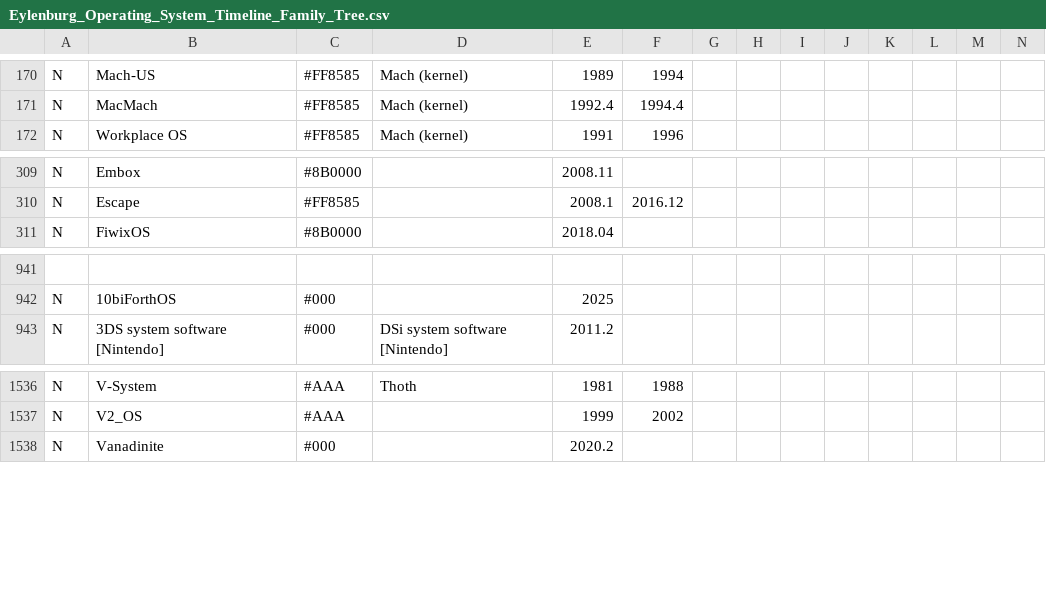
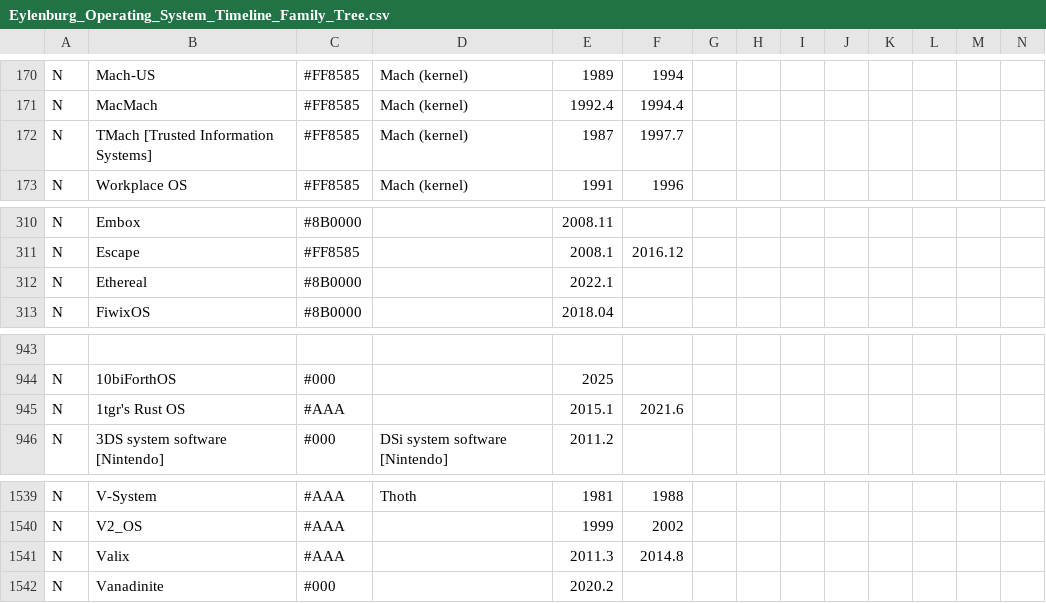
Before and after one commit to eylenburg/os-family-tree, a CSV file: Eylenburg_Operating_System_Timeline_Family_Tree.csv, drawn as a sheet; only a part is shown, gaps mark what is left out; rows hold the shown columns only; the diff names each change by its address in the sheet, - before the commit and + after, or states it on an @@ line.

Commit message:
Update Eylenburg_Operating_System_Timeline_Family_Tree.csv

```diff
--- a/Eylenburg_Operating_System_Timeline_Family_Tree.csv
+++ b/Eylenburg_Operating_System_Timeline_Family_Tree.csv
+row 172: N | TMach [Trusted Information Systems] | #FF8585 | Mach (kernel) | 1987 | 1997.7
+row 312: N | Ethereal | #8B0000 |  | 2022.1
+row 945: N | 1tgr's Rust OS | #AAA |  | 2015.1 | 2021.6
+row 1541: N | Valix | #AAA |  | 2011.3 | 2014.8
```
